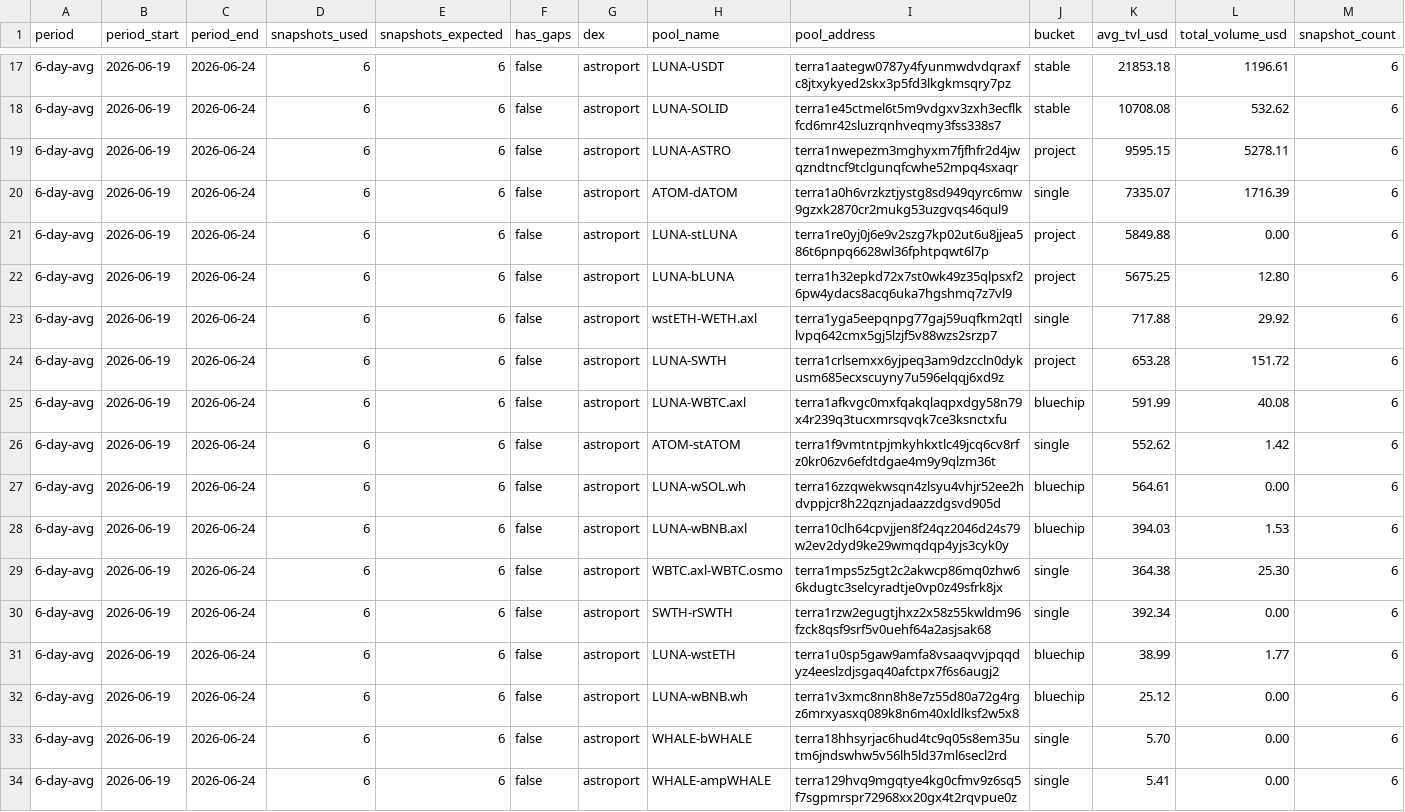
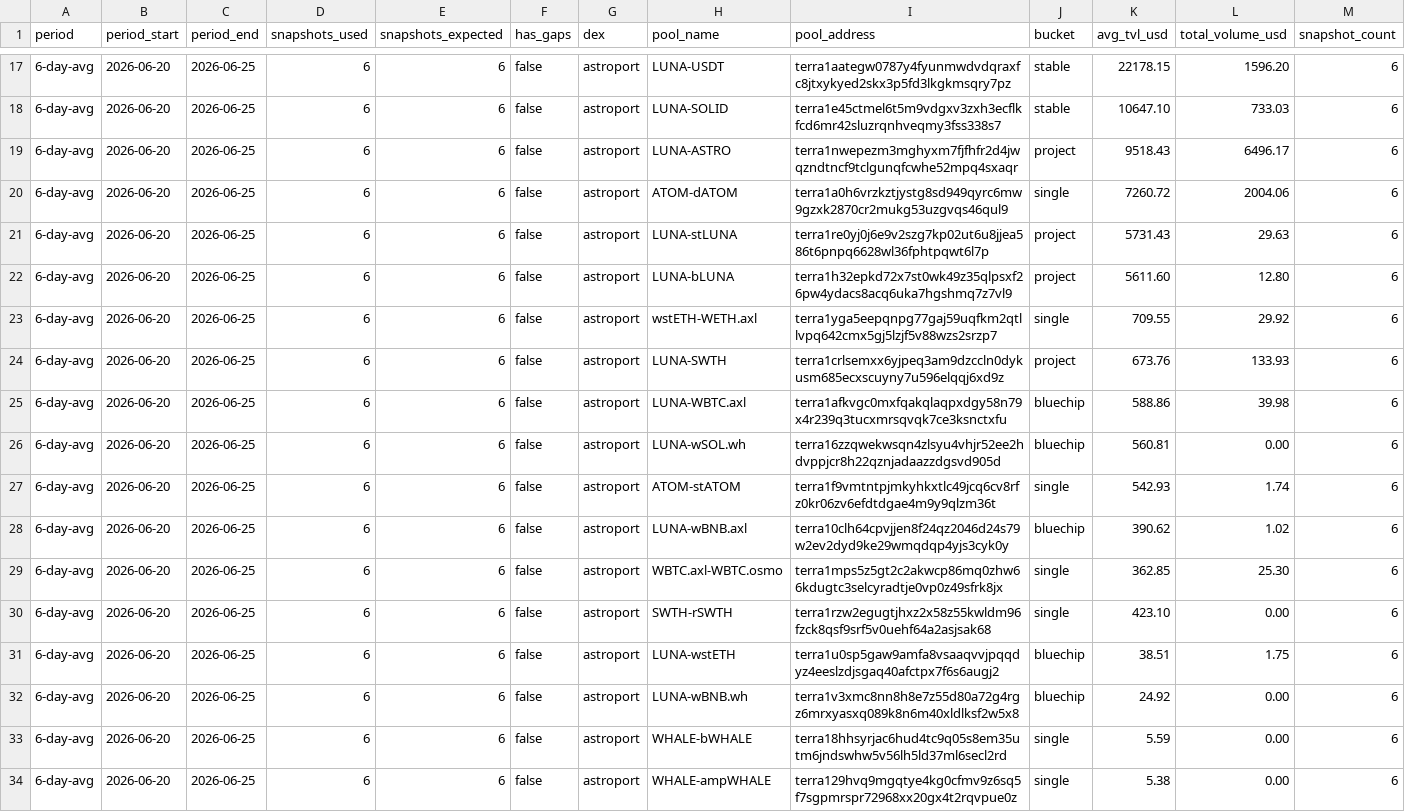
Before and after one commit to defipatriot/astroport-pool-data_2026, a CSV file: 6-day-avg.csv, drawn as a sheet; only a part is shown, gaps mark what is left out; the diff covers the shown part only.

Commit message:
📊 Astroport 6-day rolling avg

```diff
--- a/6-day-avg.csv
+++ b/6-day-avg.csv
@@ -17,18 +17,18 @@ period,period_start,period_end,snapshots_used,snapshots_expected,has_gaps,dex,po
-6-day-avg,2026-06-19,2026-06-24,6,6,false,astroport,LUNA-USDT,terra1aategw0787y4fyunmwdvdqraxfc8jtxykyed2skx3p5fd3lkgkmsqry7pz,stable,21853.18,1196.61,6
-6-day-avg,2026-06-19,2026-06-24,6,6,false,astroport,LUNA-SOLID,terra1e45ctmel6t5m9vdgxv3zxh3ecflkfcd6mr42sluzrqnhveqmy3fss338s7,stable,10708.08,532.62,6
-6-day-avg,2026-06-19,2026-06-24,6,6,false,astroport,LUNA-ASTRO,terra1nwepezm3mghyxm7fjfhfr2d4jwqzndtncf9tclgunqfcwhe52mpq4sxaqr,project,9595.15,5278.11,6
-6-day-avg,2026-06-19,2026-06-24,6,6,false,astroport,ATOM-dATOM,terra1a0h6vrzkztjystg8sd949qyrc6mw9gzxk2870cr2mukg53uzgvqs46qul9,single,7335.07,1716.39,6
-6-day-avg,2026-06-19,2026-06-24,6,6,false,astroport,LUNA-stLUNA,terra1re0yj0j6e9v2szg7kp02ut6u8jjea586t6pnpq6628wl36fphtpqwt6l7p,project,5849.88,0.00,6
-6-day-avg,2026-06-19,2026-06-24,6,6,false,astroport,LUNA-bLUNA,terra1h32epkd72x7st0wk49z35qlpsxf26pw4ydacs8acq6uka7hgshmq7z7vl9,project,5675.25,12.80,6
-6-day-avg,2026-06-19,2026-06-24,6,6,false,astroport,wstETH-WETH.axl,terra1yga5eepqnpg77gaj59uqfkm2qtllvpq642cmx5gj5lzjf5v88wzs2srzp7,single,717.88,29.92,6
-6-day-avg,2026-06-19,2026-06-24,6,6,false,astroport,LUNA-SWTH,terra1crlsemxx6yjpeq3am9dzccln0dykusm685ecxscuyny7u596elqqj6xd9z,project,653.28,151.72,6
-6-day-avg,2026-06-19,2026-06-24,6,6,false,astroport,LUNA-WBTC.axl,terra1afkvgc0mxfqakqlaqpxdgy58n79x4r239q3tucxmrsqvqk7ce3ksnctxfu,bluechip,591.99,40.08,6
-6-day-avg,2026-06-19,2026-06-24,6,6,false,astroport,ATOM-stATOM,terra1f9vmtntpjmkyhkxtlc49jcq6cv8rfz0kr06zv6efdtdgae4m9y9qlzm36t,single,552.62,1.42,6
-6-day-avg,2026-06-19,2026-06-24,6,6,false,astroport,LUNA-wSOL.wh,terra16zzqwekwsqn4zlsyu4vhjr52ee2hdvppjcr8h22qznjadaazzdgsvd905d,bluechip,564.61,0.00,6
-6-day-avg,2026-06-19,2026-06-24,6,6,false,astroport,LUNA-wBNB.axl,terra10clh64cpvjjen8f24qz2046d24s79w2ev2dyd9ke29wmqdqp4yjs3cyk0y,bluechip,394.03,1.53,6
-6-day-avg,2026-06-19,2026-06-24,6,6,false,astroport,WBTC.axl-WBTC.osmo,terra1mps5z5gt2c2akwcp86mq0zhw66kdugtc3selcyradtje0vp0z49sfrk8jx,single,364.38,25.30,6
-6-day-avg,2026-06-19,2026-06-24,6,6,false,astroport,SWTH-rSWTH,terra1rzw2egugtjhxz2x58z55kwldm96fzck8qsf9srf5v0uehf64a2asjsak68,single,392.34,0.00,6
-6-day-avg,2026-06-19,2026-06-24,6,6,false,astroport,LUNA-wstETH,terra1u0sp5gaw9amfa8vsaaqvvjpqqdyz4eeslzdjsgaq40afctpx7f6s6augj2,bluechip,38.99,1.77,6
-6-day-avg,2026-06-19,2026-06-24,6,6,false,astroport,LUNA-wBNB.wh,terra1v3xmc8nn8h8e7z55d80a72g4rgz6mrxyasxq089k8n6m40xldlksf2w5x8,bluechip,25.12,0.00,6
-6-day-avg,2026-06-19,2026-06-24,6,6,false,astroport,WHALE-bWHALE,terra18hhsyrjac6hud4tc9q05s8em35utm6jndswhw5v56lh5ld37ml6secl2rd,single,5.70,0.00,6
-6-day-avg,2026-06-19,2026-06-24,6,6,false,astroport,WHALE-ampWHALE,terra129hvq9mgqtye4kg0cfmv9z6sq5f7sgpmrspr72968xx20gx4t2rqvpue0z,single,5.41,0.00,6
+6-day-avg,2026-06-20,2026-06-25,6,6,false,astroport,LUNA-USDT,terra1aategw0787y4fyunmwdvdqraxfc8jtxykyed2skx3p5fd3lkgkmsqry7pz,stable,22178.15,1596.20,6
+6-day-avg,2026-06-20,2026-06-25,6,6,false,astroport,LUNA-SOLID,terra1e45ctmel6t5m9vdgxv3zxh3ecflkfcd6mr42sluzrqnhveqmy3fss338s7,stable,10647.10,733.03,6
+6-day-avg,2026-06-20,2026-06-25,6,6,false,astroport,LUNA-ASTRO,terra1nwepezm3mghyxm7fjfhfr2d4jwqzndtncf9tclgunqfcwhe52mpq4sxaqr,project,9518.43,6496.17,6
+6-day-avg,2026-06-20,2026-06-25,6,6,false,astroport,ATOM-dATOM,terra1a0h6vrzkztjystg8sd949qyrc6mw9gzxk2870cr2mukg53uzgvqs46qul9,single,7260.72,2004.06,6
+6-day-avg,2026-06-20,2026-06-25,6,6,false,astroport,LUNA-stLUNA,terra1re0yj0j6e9v2szg7kp02ut6u8jjea586t6pnpq6628wl36fphtpqwt6l7p,project,5731.43,29.63,6
+6-day-avg,2026-06-20,2026-06-25,6,6,false,astroport,LUNA-bLUNA,terra1h32epkd72x7st0wk49z35qlpsxf26pw4ydacs8acq6uka7hgshmq7z7vl9,project,5611.60,12.80,6
+6-day-avg,2026-06-20,2026-06-25,6,6,false,astroport,wstETH-WETH.axl,terra1yga5eepqnpg77gaj59uqfkm2qtllvpq642cmx5gj5lzjf5v88wzs2srzp7,single,709.55,29.92,6
+6-day-avg,2026-06-20,2026-06-25,6,6,false,astroport,LUNA-SWTH,terra1crlsemxx6yjpeq3am9dzccln0dykusm685ecxscuyny7u596elqqj6xd9z,project,673.76,133.93,6
+6-day-avg,2026-06-20,2026-06-25,6,6,false,astroport,LUNA-WBTC.axl,terra1afkvgc0mxfqakqlaqpxdgy58n79x4r239q3tucxmrsqvqk7ce3ksnctxfu,bluechip,588.86,39.98,6
+6-day-avg,2026-06-20,2026-06-25,6,6,false,astroport,LUNA-wSOL.wh,terra16zzqwekwsqn4zlsyu4vhjr52ee2hdvppjcr8h22qznjadaazzdgsvd905d,bluechip,560.81,0.00,6
+6-day-avg,2026-06-20,2026-06-25,6,6,false,astroport,ATOM-stATOM,terra1f9vmtntpjmkyhkxtlc49jcq6cv8rfz0kr06zv6efdtdgae4m9y9qlzm36t,single,542.93,1.74,6
+6-day-avg,2026-06-20,2026-06-25,6,6,false,astroport,LUNA-wBNB.axl,terra10clh64cpvjjen8f24qz2046d24s79w2ev2dyd9ke29wmqdqp4yjs3cyk0y,bluechip,390.62,1.02,6
+6-day-avg,2026-06-20,2026-06-25,6,6,false,astroport,WBTC.axl-WBTC.osmo,terra1mps5z5gt2c2akwcp86mq0zhw66kdugtc3selcyradtje0vp0z49sfrk8jx,single,362.85,25.30,6
+6-day-avg,2026-06-20,2026-06-25,6,6,false,astroport,SWTH-rSWTH,terra1rzw2egugtjhxz2x58z55kwldm96fzck8qsf9srf5v0uehf64a2asjsak68,single,423.10,0.00,6
+6-day-avg,2026-06-20,2026-06-25,6,6,false,astroport,LUNA-wstETH,terra1u0sp5gaw9amfa8vsaaqvvjpqqdyz4eeslzdjsgaq40afctpx7f6s6augj2,bluechip,38.51,1.75,6
+6-day-avg,2026-06-20,2026-06-25,6,6,false,astroport,LUNA-wBNB.wh,terra1v3xmc8nn8h8e7z55d80a72g4rgz6mrxyasxq089k8n6m40xldlksf2w5x8,bluechip,24.92,0.00,6
+6-day-avg,2026-06-20,2026-06-25,6,6,false,astroport,WHALE-bWHALE,terra18hhsyrjac6hud4tc9q05s8em35utm6jndswhw5v56lh5ld37ml6secl2rd,single,5.59,0.00,6
+6-day-avg,2026-06-20,2026-06-25,6,6,false,astroport,WHALE-ampWHALE,terra129hvq9mgqtye4kg0cfmv9z6sq5f7sgpmrspr72968xx20gx4t2rqvpue0z,single,5.38,0.00,6
```
Also changed, not shown: 63 edited cells elsewhere in this file.
